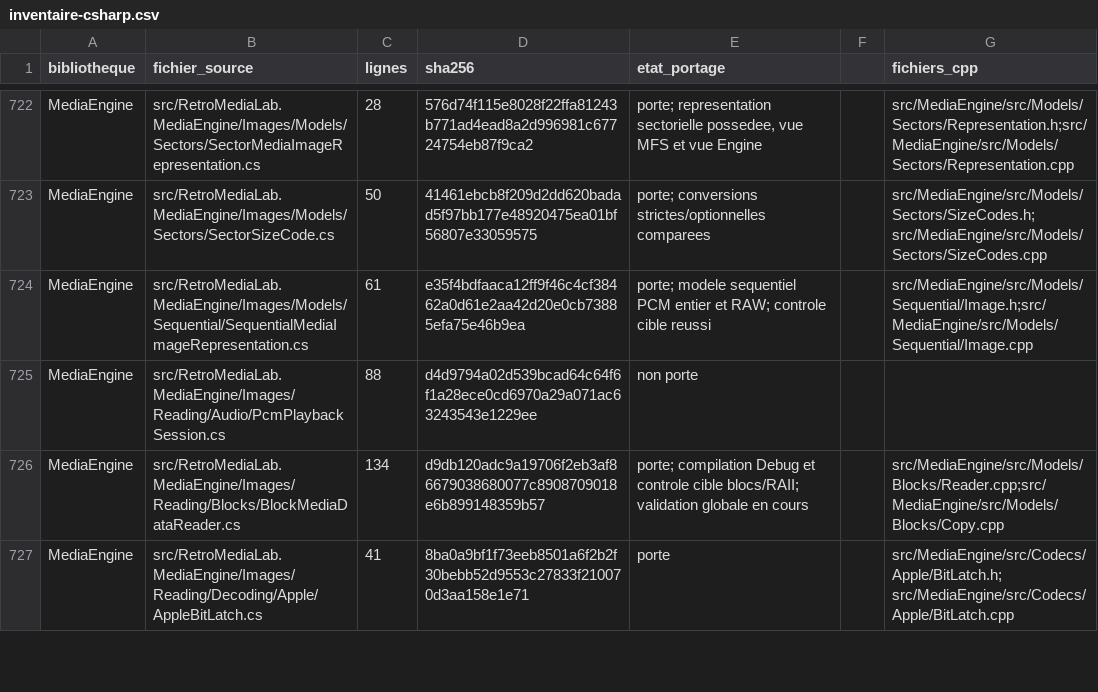
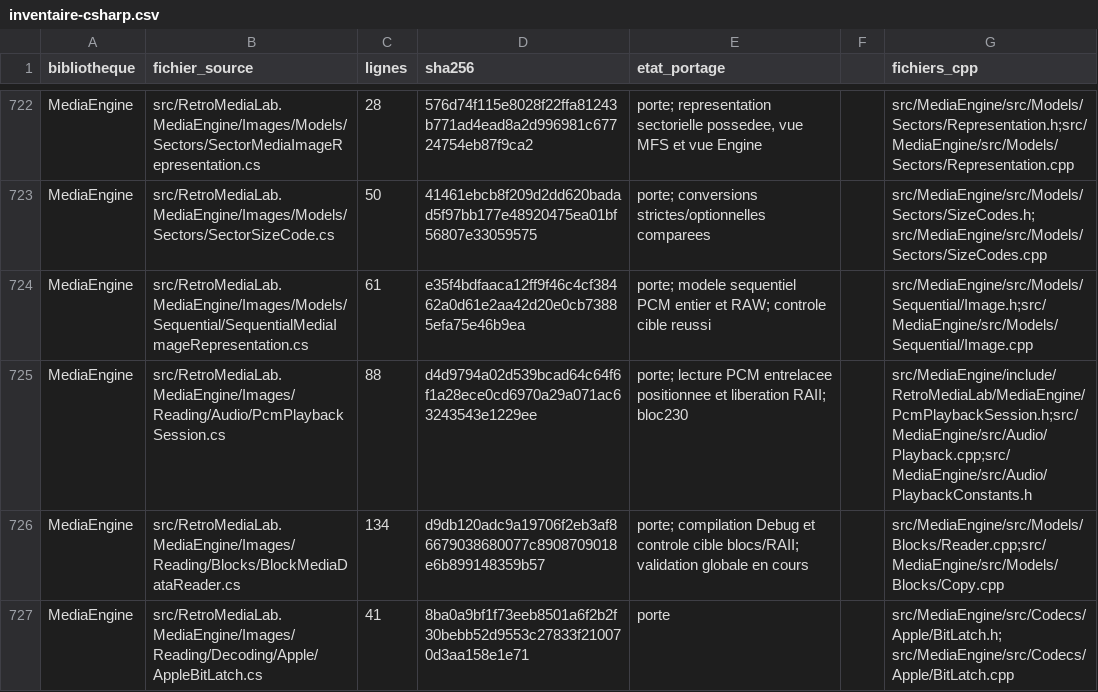
Before and after one commit to overthetop78/Retro-Media-Lab_CPP, a CSV file: docs/references/retro-media-lab/media/inventaire-csharp.csv, drawn as a sheet; only a part is shown, gaps mark what is left out.

Commit message:
Port owned sample-positioned PCM playback session

```diff
--- a/docs/references/retro-media-lab/media/inventaire-csharp.csv
+++ b/docs/references/retro-media-lab/media/inventaire-csharp.csv
@@ -724,3 +724,3 @@ MediaEngine,src/RetroMediaLab.MediaEngine/Images/Models/Sectors/SectorSizeCode.c
 MediaEngine,src/RetroMediaLab.MediaEngine/Images/Models/Sequential/SequentialMediaImageRepresentation.cs,61,e35f4bdfaaca12ff9f46c4cf38462a0d61e2aa42d20e0cb73885efa75e46b9ea,porte; modele sequentiel PCM entier et RAW; controle cible reussi,,src/MediaEngine/src/Models/Sequential/Image.h;src/MediaEngine/src/Models/Sequential/Image.cpp
-MediaEngine,src/RetroMediaLab.MediaEngine/Images/Reading/Audio/PcmPlaybackSession.cs,88,d4d9794a02d539bcad64c64f6f1a28ece0cd6970a29a071ac63243543e1229ee,non porte,,
+MediaEngine,src/RetroMediaLab.MediaEngine/Images/Reading/Audio/PcmPlaybackSession.cs,88,d4d9794a02d539bcad64c64f6f1a28ece0cd6970a29a071ac63243543e1229ee,porte; lecture PCM entrelacee positionnee et liberation RAII; bloc230,,src/MediaEngine/include/RetroMediaLab/MediaEngine/PcmPlaybackSession.h;src/MediaEngine/src/Audio/Playback.cpp;src/MediaEngine/src/Audio/PlaybackConstants.h
 MediaEngine,src/RetroMediaLab.MediaEngine/Images/Reading/Blocks/BlockMediaDataReader.cs,134,d9db120adc9a19706f2eb3af86679038680077c8908709018e6b899148359b57,porte; compilation Debug et controle cible blocs/RAII; validation globale en cours,,src/MediaEngine/src/Models/Blocks/Reader.cpp;src/MediaEngine/src/Models/Blocks/Copy.cpp
```
Also changed, not shown: 9 other files.
